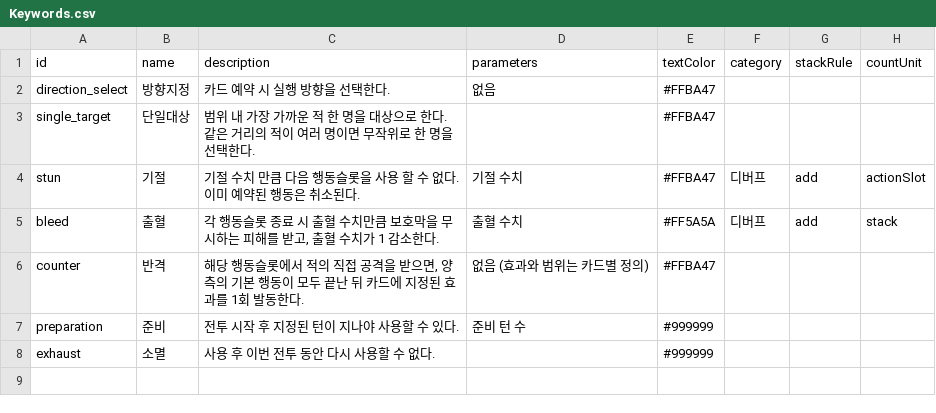
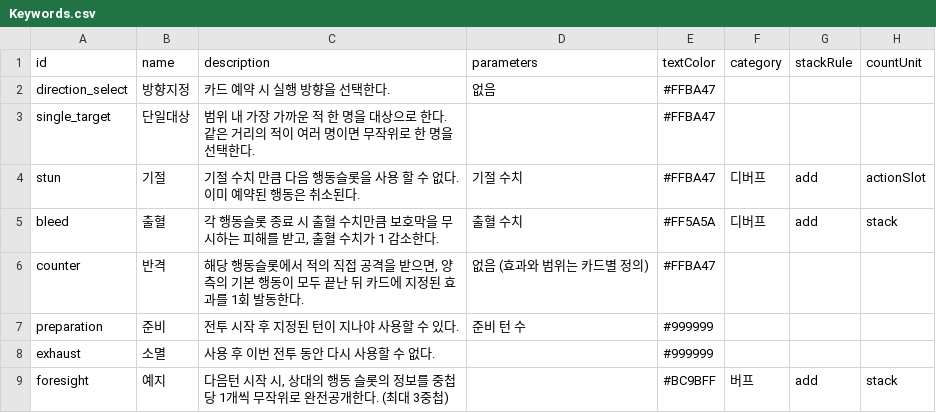
Before and after one commit to kkjjwwww/DuelHero, a CSV file: Assets/Data/CardSheets/Keywords.csv, drawn as a sheet; the diff names each change by its address in the sheet, - before the commit and + after, or states it on an @@ line.

```diff
--- a/Assets/Data/CardSheets/Keywords.csv
+++ b/Assets/Data/CardSheets/Keywords.csv
+row 9: foresight | 예지 | 다음턴 시작 시, 상대의 행동 슬롯의 정보를 중첩당 1개씩 무작위로 완전공개한다. (최대 3중첩) |  | #BC9BFF | 버프 | add | stack
```
Also changed, not shown: Assets/Data/CardSheets/Cards.csv, Assets/Data/CardSheets/Effects.csv, 40 other files.
